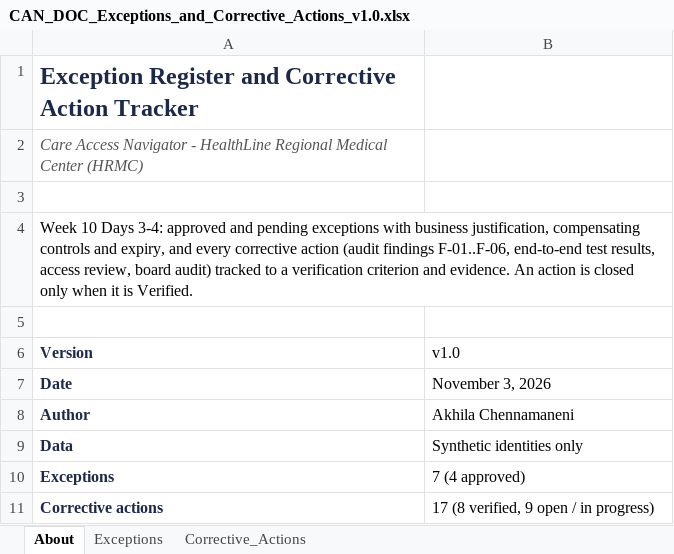
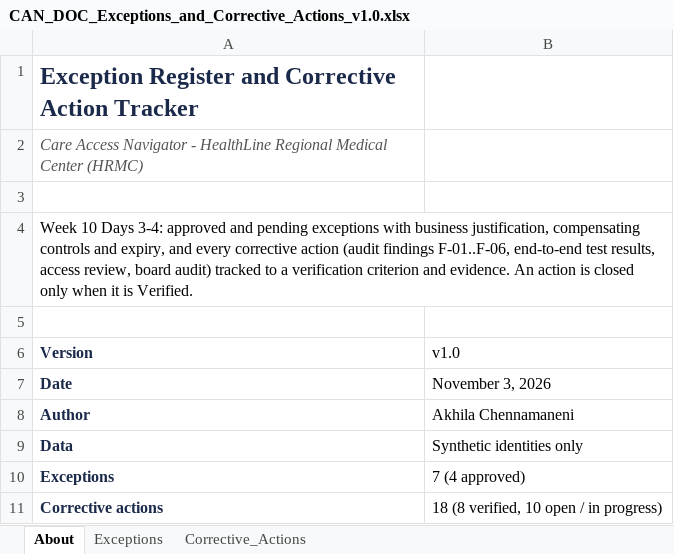
Before and after one commit to Akchrao/dae_6mon_coh2_AC, an Excel workbook: Care_Access_Navigator/07_GRC/04_Remediation/CAN_DOC_Exceptions_and_Corrective_Actions_v1.0.xlsx, sheet About, drawn as a sheet; values as stored, in another font and other column widths than the file's, no borders; the diff names each change by its address in the sheet, - before the commit and + after, or states it on an @@ line.

```diff
--- a/Care_Access_Navigator/07_GRC/04_Remediation/CAN_DOC_Exceptions_and_Corrective_Actions_v1.0.xlsx (sheet About)
+++ b/Care_Access_Navigator/07_GRC/04_Remediation/CAN_DOC_Exceptions_and_Corrective_Actions_v1.0.xlsx (sheet About)
-B11 (v1.0): 17 (8 verified, 9 open / in progress)
+B11 (v1.0): 18 (8 verified, 10 open / in progress)
```
Also changed, not shown: sheet Corrective_Actions, Care_Access_Navigator/06_Evidence/05_Access_Reviews/CAN_DOC_Access_Review_AR-2026-Q4_v1.0.xlsx, Care_Access_Navigator/06_Evidence/CAN_DOC_Evidence_Index_v1.0.xlsx, 24 other files.
